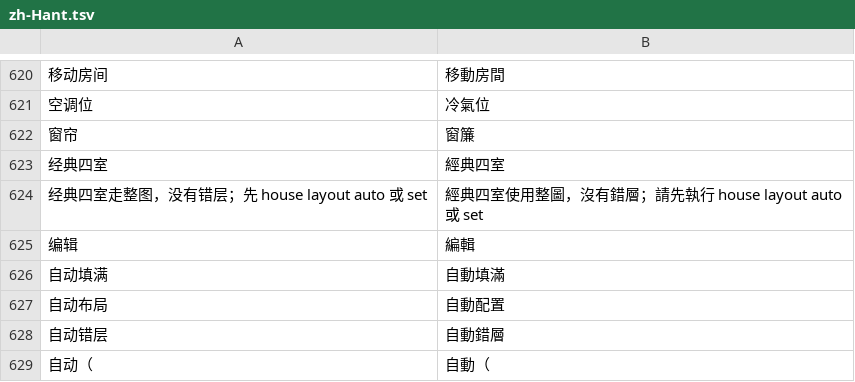
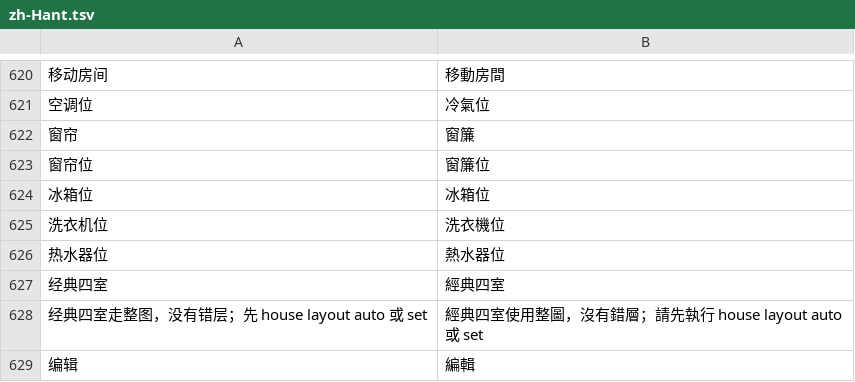
Before and after one commit to neardws/MijiaBar, a TSV file: i18n/zh-Hant.tsv, drawn as a sheet; only a part is shown, gaps mark what is left out; the shorter side is filled out with more unchanged rows; the diff names each change by its address in the sheet, - before the commit and + after, or states it on an @@ line.

Commit message:
House editor: localize curtain/fridge/washer/water_heater fixture titles (#45)
Add zh-Hans/English/zh-Hant titles for the four appliance slots added in #35
and a test that every fixture id in HouseCatalog and all house resource JSON
light tables has a localized title (not the raw id).

```diff
--- a/i18n/zh-Hant.tsv
+++ b/i18n/zh-Hant.tsv
+row 623: 窗帘位 | 窗簾位
+row 624: 冰箱位 | 冰箱位
+row 625: 洗衣机位 | 洗衣機位
+row 626: 热水器位 | 熱水器位
```
Also changed, not shown: 3 other files.
